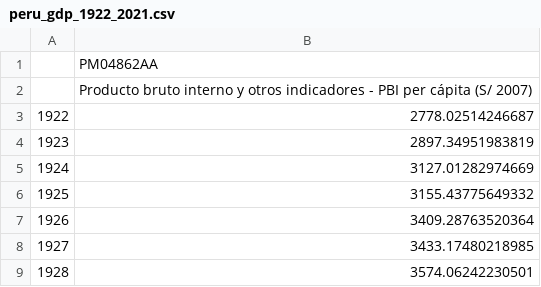
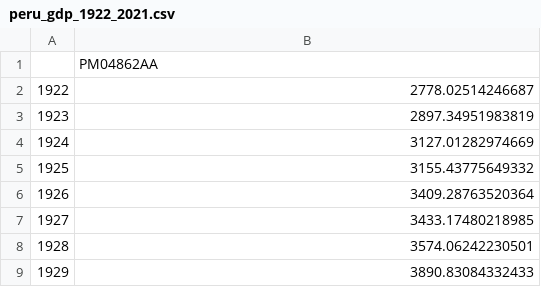
Before and after one commit to Alejangro19/Macro, a CSV file: peru_gdp_1922_2021.csv, drawn as a sheet; only a part is shown; the shorter side is filled out with more unchanged rows; the diff names each change by its address in the sheet, - before the commit and + after, or states it on an @@ line.

Commit message:
Update peru_gdp_1922_2021.csv

```diff
--- a/peru_gdp_1922_2021.csv
+++ b/peru_gdp_1922_2021.csv
-row 2:  | Producto bruto interno y otros indicadores - PBI per cápita (S/ 2007)
```
